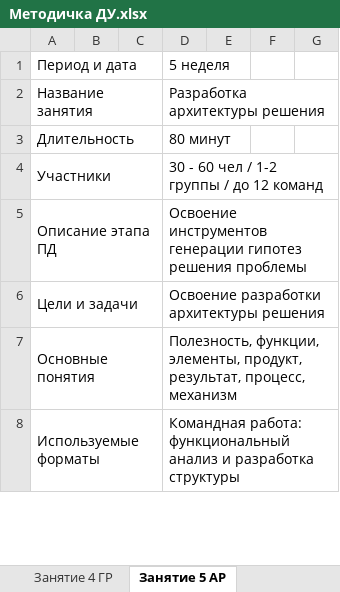
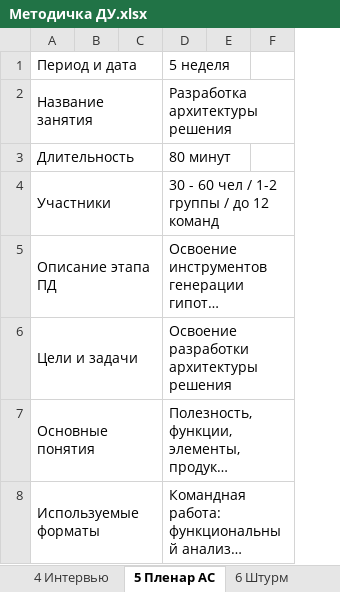
Before and after one commit to FlashAnton/SubjectProjectActivity, an Excel workbook: Методичка ДУ.xlsx, sheet 5 Пленар АС, drawn as a sheet; only a part is shown; long unchanged cells end in …; values as stored, in another font and other column widths than the file's, no borders; charts and pictures not drawn; removed rows and columns are numbered as before the commit, all else as after; the diff covers the shown part only; the diff names each change by its address in the sheet, - before the commit and + after, or states it on an @@ line.

```diff
--- a/Методичка ДУ.xlsx (sheet 5 Пленар АС)
+++ b/Методичка ДУ.xlsx (sheet 5 Пленар АС)
-sheet tab: Занятие 4 ГР
+sheet tab: 4 Интервью
-sheet tab: Занятие 5 АР
+sheet tab: 5 Пленар АС
+sheet tab: 6 Штурм
-column B, empty
+column B, empty
-column G, empty
```
Also changed, not shown: 975 removed rows, 17 edited cells, cell formats and merged cells elsewhere in this sheet, sheet 3 Вопросы, sheet 4 Интервью, sheet 2 Стейк, sheet Инструменты, sheet 1 Мот, Понятие ПД, other sheet tabs, formulas that keep their value, hidden cells, charts or pictures, 1 other file.
